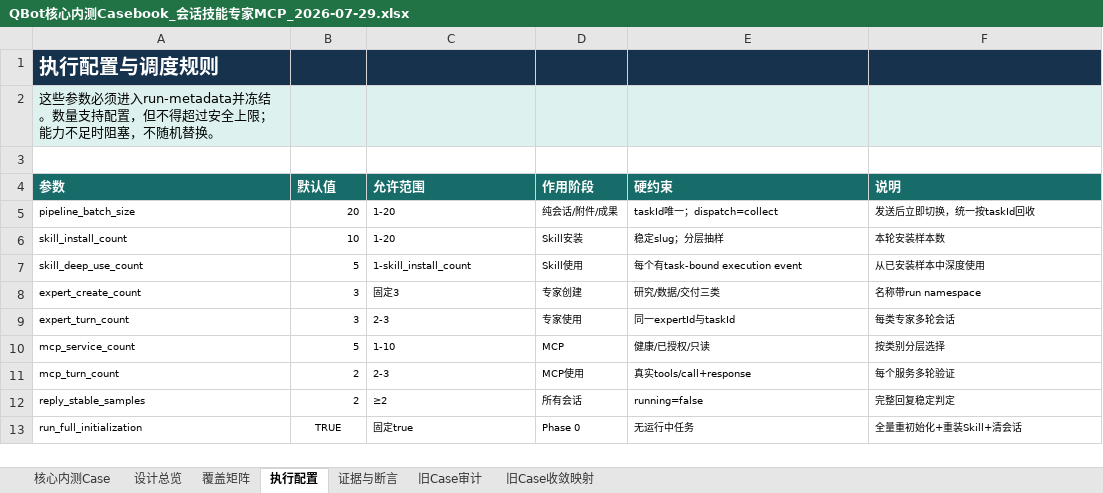
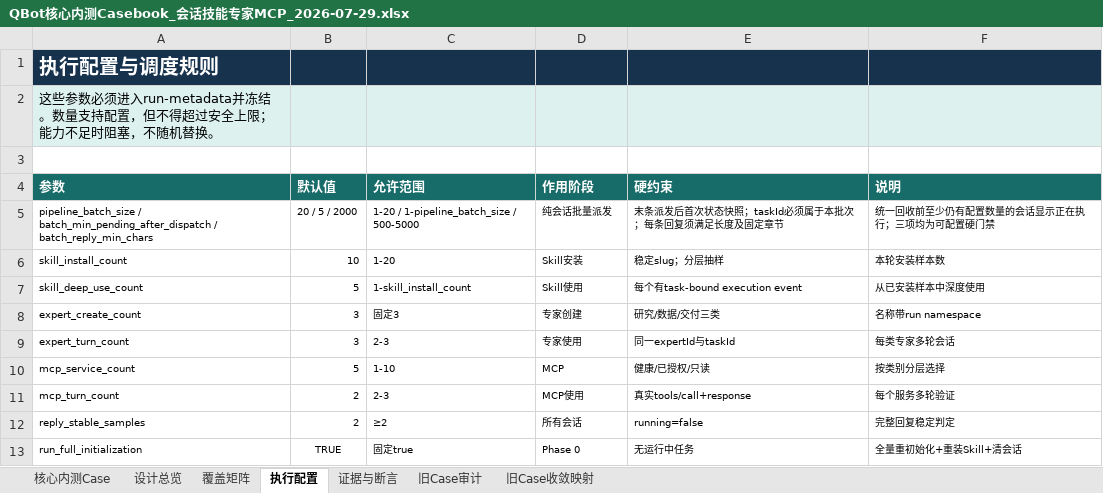
Before and after one commit to zqh3310/QbotTestAgent, an Excel workbook: PRD/QBot核心内测Casebook_会话技能专家MCP_2026-07-29.xlsx, sheet 执行配置, drawn as a sheet; values as stored, in another font and other column widths than the file's, no borders; removed rows and columns are numbered as before the commit, all else as after; the diff names each change by its address in the sheet, - before the commit and + after, or states it on an @@ line.

Commit message:
fix: prove pending batch sessions before collection

```diff
--- a/PRD/QBot核心内测Casebook_会话技能专家MCP_2026-07-29.xlsx (sheet 执行配置)
+++ b/PRD/QBot核心内测Casebook_会话技能专家MCP_2026-07-29.xlsx (sheet 执行配置)
-row 5: pipeline_batch_size | 20 | 1-20 | 纯会话/附件/成果 | taskId唯一；dispatch=collect | 发送后立即切换，统一按taskId回收
+row 5: pipeline_batch_size / batch_min_pending_after_dispatch / batch_reply_min_chars | 20 / 5 / 2000 | 1-20 / 1-pipeline_batch_size / 500-5000 | 纯会话批量派发 | 末条派发后首次状态快照；taskId必须属于本批次；每条回复须满足长度及固定章节 | 统一回收前至少仍有配置数量的会话显示正在执行；三项均为可配置硬门禁
```
Also changed, not shown: sheet 核心内测Case, sheet 证据与断言, sheet 设计总览, 5 other files.
